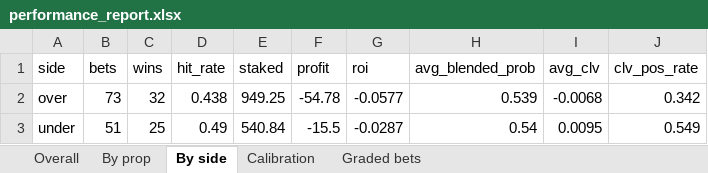
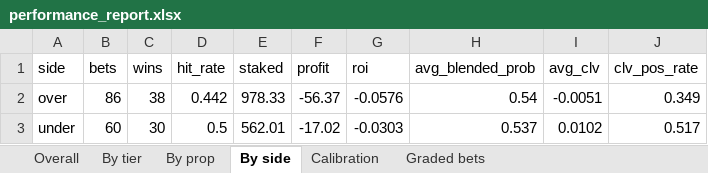
Before and after one commit to KyShiesty919/NBA-Props, an Excel workbook: outputs/performance_report.xlsx, sheet By side, drawn as a sheet; values as stored, in another font and other column widths than the file's, no borders; the diff names each change by its address in the sheet, - before the commit and + after, or states it on an @@ line.

```diff
--- a/outputs/performance_report.xlsx (sheet By side)
+++ b/outputs/performance_report.xlsx (sheet By side)
+sheet tab: By tier
-B2 (bets): 73
+B2 (bets): 86
-C2 (wins): 32
+C2 (wins): 38
-D2 (hit_rate): 0.438
+D2 (hit_rate): 0.442
-E2 (staked): 949.25
+E2 (staked): 978.33
-F2 (profit): -54.78
+F2 (profit): -56.37
-G2 (roi): -0.0577
+G2 (roi): -0.0576
-H2 (avg_blended_prob): 0.539
+H2 (avg_blended_prob): 0.54
-I2 (avg_clv): -0.0068
+I2 (avg_clv): -0.0051
-J2 (clv_pos_rate): 0.342
+J2 (clv_pos_rate): 0.349
-B3 (bets): 51
+B3 (bets): 60
-C3 (wins): 25
+C3 (wins): 30
-D3 (hit_rate): 0.49
+D3 (hit_rate): 0.5
-E3 (staked): 540.84
+E3 (staked): 562.01
-F3 (profit): -15.5
+F3 (profit): -17.02
-G3 (roi): -0.0287
+G3 (roi): -0.0303
-H3 (avg_blended_prob): 0.54
+H3 (avg_blended_prob): 0.537
-I3 (avg_clv): 0.0095
+I3 (avg_clv): 0.0102
-J3 (clv_pos_rate): 0.549
+J3 (clv_pos_rate): 0.517
```
Also changed, not shown: sheet Graded bets, sheet By prop, sheet Overall, sheet Calibration, 7 other files.
